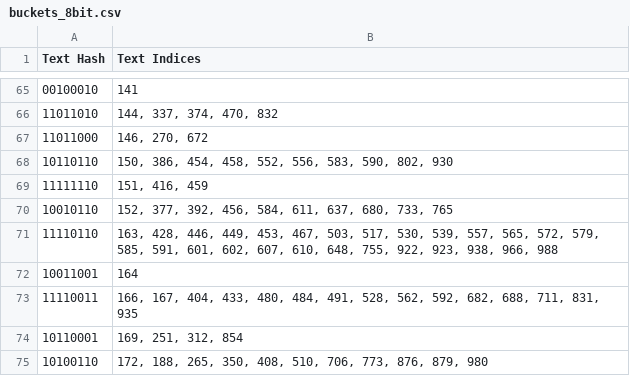
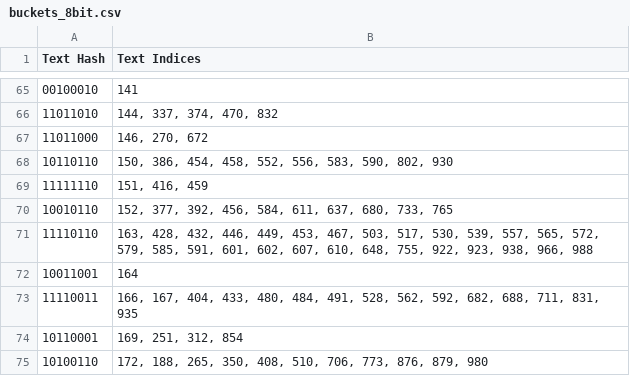
Before and after one commit to abhi3700/semantic-hashing-demo, a CSV file: output/buckets_8bit.csv, drawn as a sheet; only a part is shown, gaps mark what is left out; the diff covers the shown part only.

Commit message:
Buckets hash changes when re-run again with same seed
- For 8 nbits, some buckets modify with less/more texts falling inside. Also, their hash changes as well.
- For other nbits: 16, 32, 64, 128, some buckets change their hash with same texts inside.
 This is the observation seed when re-running again. In this commit, the changes can be seen. It seems like 8 nbits is not reliable.

```diff
--- a/output/buckets_8bit.csv
+++ b/output/buckets_8bit.csv
@@ -70,3 +70,3 @@ Text Hash,Text Indices
 10010110,"152, 377, 392, 456, 584, 611, 637, 680, 733, 765"
-11110110,"163, 428, 446, 449, 453, 467, 503, 517, 530, 539, 557, 565, 572, 579, 585, 591, 601, 602, 607, 610, 648, 755, 922, 923, 938, 966, 988"
+11110110,"163, 428, 432, 446, 449, 453, 467, 503, 517, 530, 539, 557, 565, 572, 579, 585, 591, 601, 602, 607, 610, 648, 755, 922, 923, 938, 966, 988"
 10011001,164
```
Also changed, not shown: 2 added rows, 2 removed rows and 2 edited cells elsewhere in this file, output/buckets_128bit.csv, output/buckets_16bit.csv, 2 other files.
